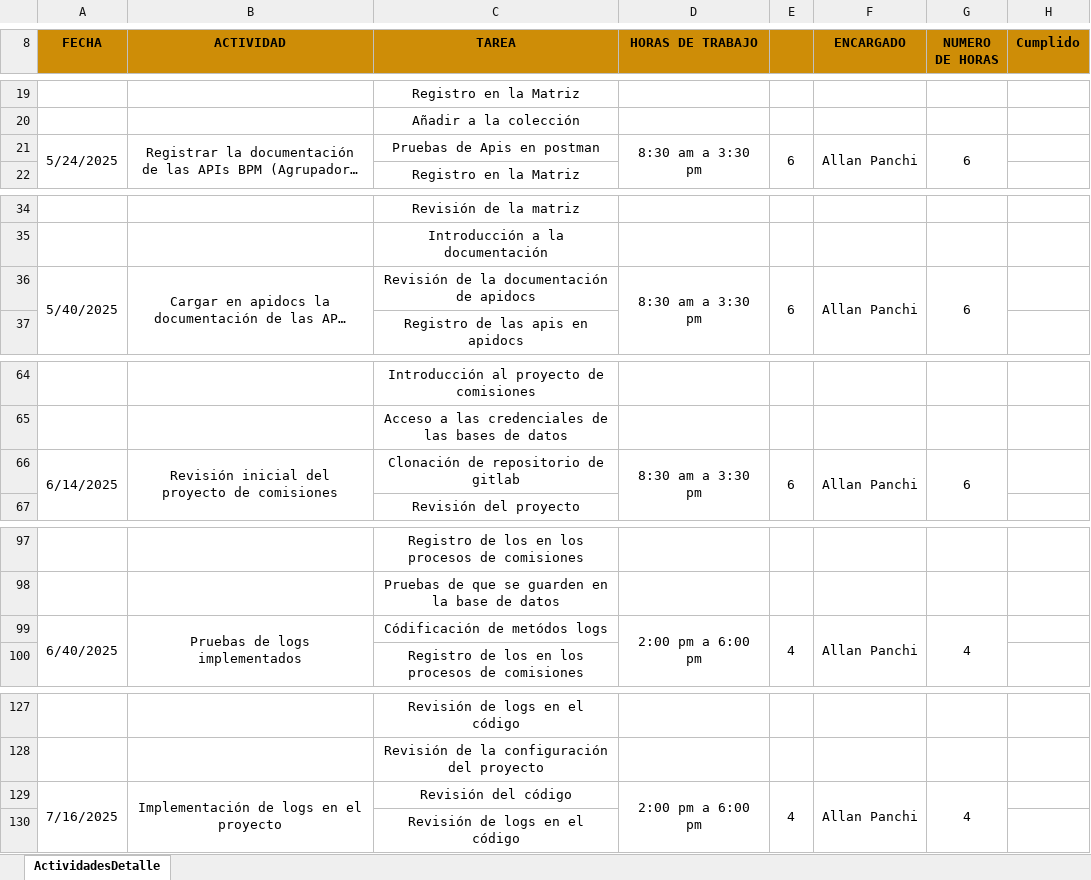
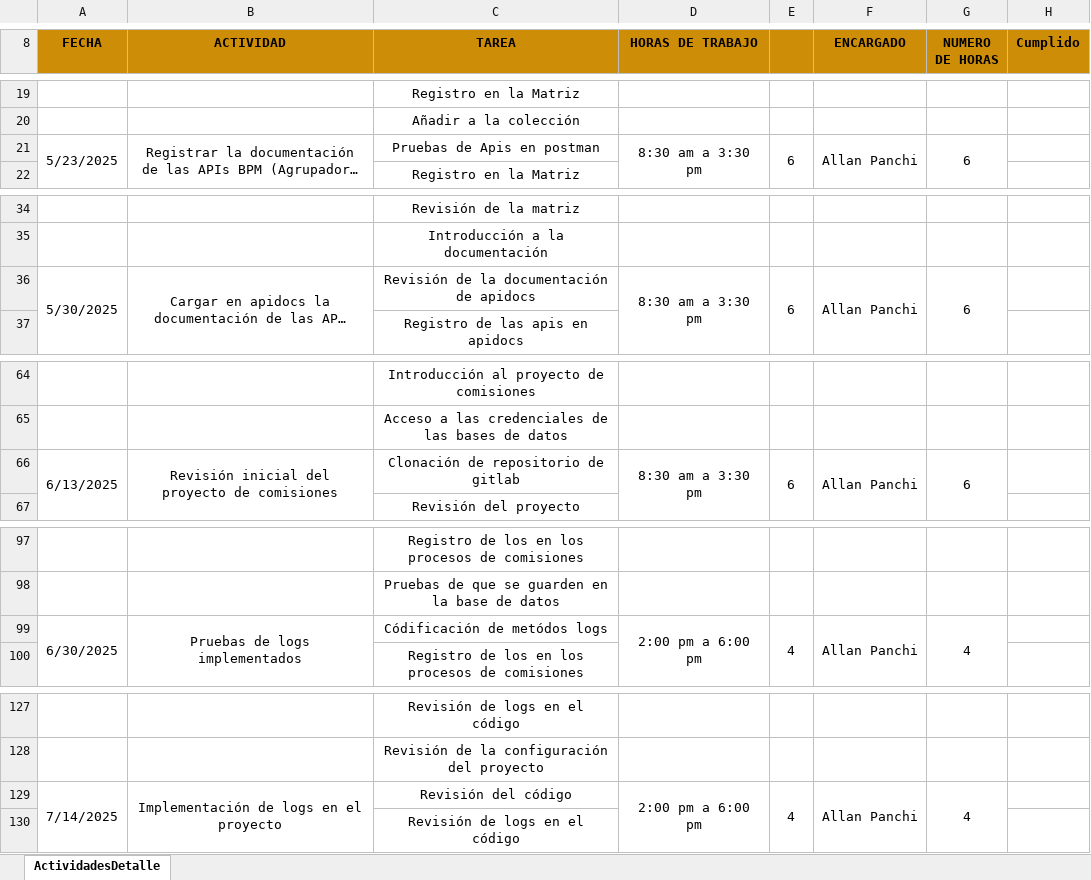
Before and after one commit to AllanPanchi/24421_PPP, an Excel workbook: Cronograma/Itinerario_V3.xlsx, sheet ActividadesDetalle, drawn as a sheet; only a part is shown, gaps mark what is left out; long unchanged cells end in …; values as stored, in another font and other column widths than the file's, no borders; conditional formats not drawn; the diff covers the shown part only; the diff names each change by its address in the sheet, - before the commit and + after, or states it on an @@ line.

```diff
--- a/Cronograma/Itinerario_V3.xlsx (sheet ActividadesDetalle)
+++ b/Cronograma/Itinerario_V3.xlsx (sheet ActividadesDetalle)
-A21 (FECHA): 5/24/2025
+A21 (FECHA): 5/23/2025
-A36 (FECHA): 5/40/2025
+A36 (FECHA): 5/30/2025
-A66 (FECHA): 6/14/2025
+A66 (FECHA): 6/13/2025
-A99 (FECHA): 6/40/2025
+A99 (FECHA): 6/30/2025
-A129 (FECHA): 7/16/2025
+A129 (FECHA): 7/14/2025
```
Also changed, not shown: 8 edited cells elsewhere in this sheet.
